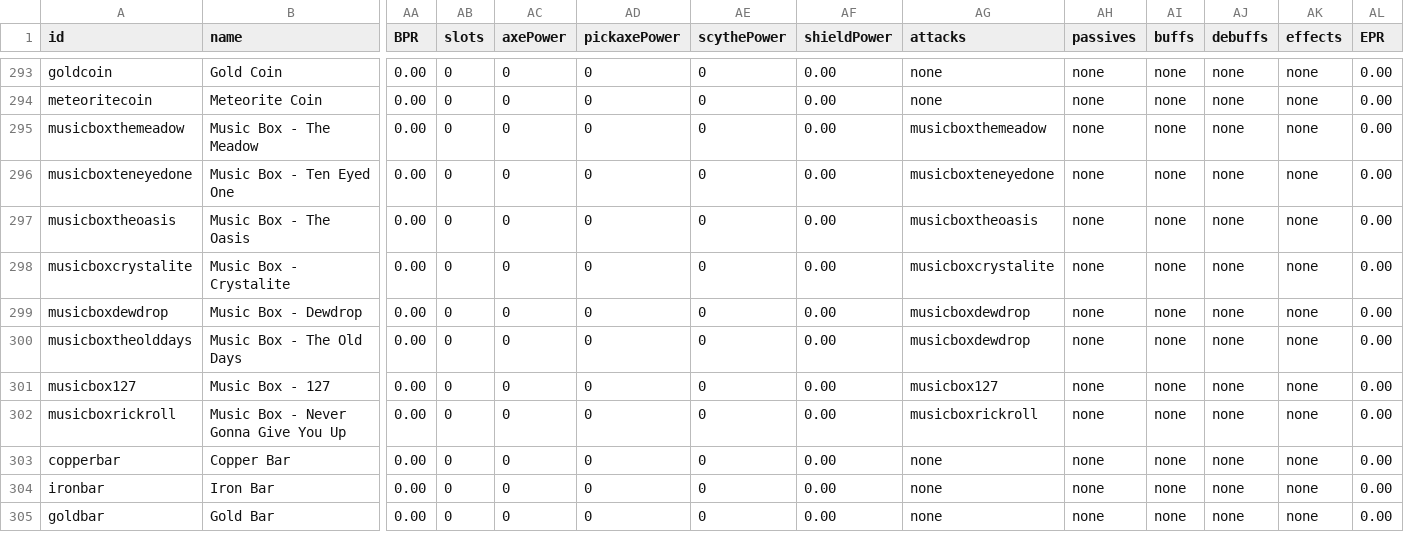
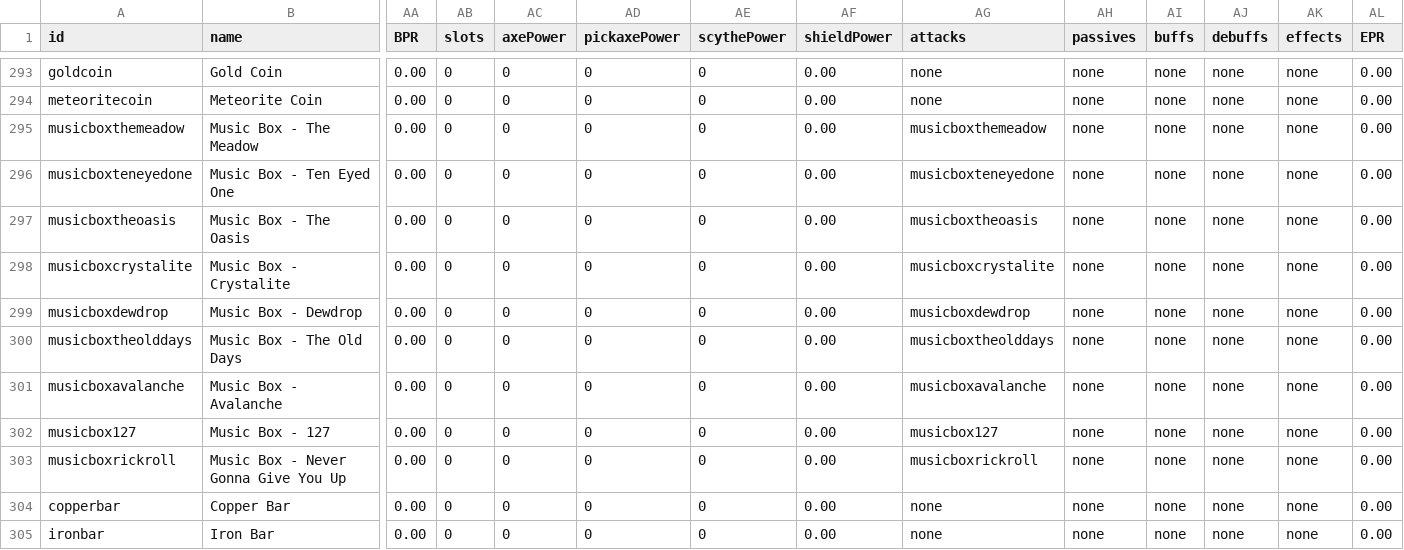
Before and after one commit to SampleProvider/Meadow-Guarder-old2, a CSV file: client/data/items.csv, drawn as a sheet; only a part is shown, gaps mark what is left out; the shorter side is filled out with more unchanged rows; rows hold the shown columns only; the diff names each change by its address in the sheet, - before the commit and + after, or states it on an @@ line.

```diff
--- a/client/data/items.csv
+++ b/client/data/items.csv
-AG300 (attacks): musicboxdewdrop
+AG300 (attacks): musicboxtheolddays
+row 301: musicboxavalanche | Music Box - Avalanche | 0.00 | 0 | 0 | 0 | 0 | 0.00 | musicboxavalanche | none | none | none | none | 0.00
```
Also changed, not shown: client/data/crafts.csv, 30 other files.
